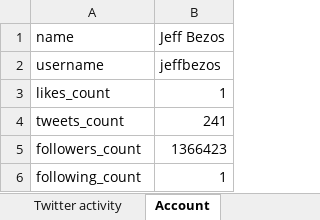
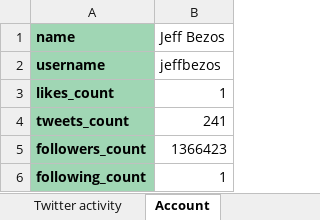
Before and after one commit to aarondettmann/twitter-scraper, an Excel workbook: data/jeffbezos_2020-04-04_1640/data.xlsx, sheet Account, drawn as a sheet; values as stored, in another font and other column widths than the file's, no borders; the diff names each change by its address in the sheet, - before the commit and + after, or states it on an @@ line.

```diff
--- a/data/jeffbezos_2020-04-04_1640/data.xlsx (sheet Account)
+++ b/data/jeffbezos_2020-04-04_1640/data.xlsx (sheet Account)
@@ A1:A6 fill: none → #A0D6B4, bold: off → on @@
```
Also changed, not shown: sheet Twitter activity, sheet Tweet raw data, data/BillGates_2020-04-04_1644/data.xlsx, data/elonmusk_2020-04-03_2028/data.xlsx, 1 other file.
